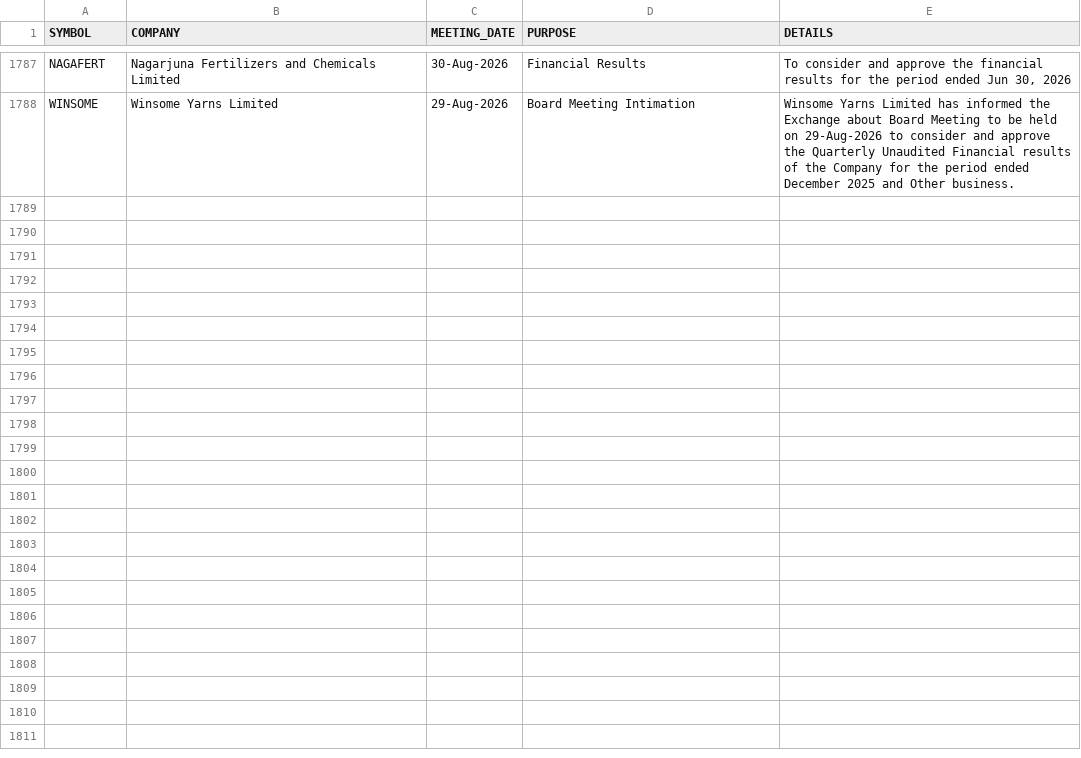
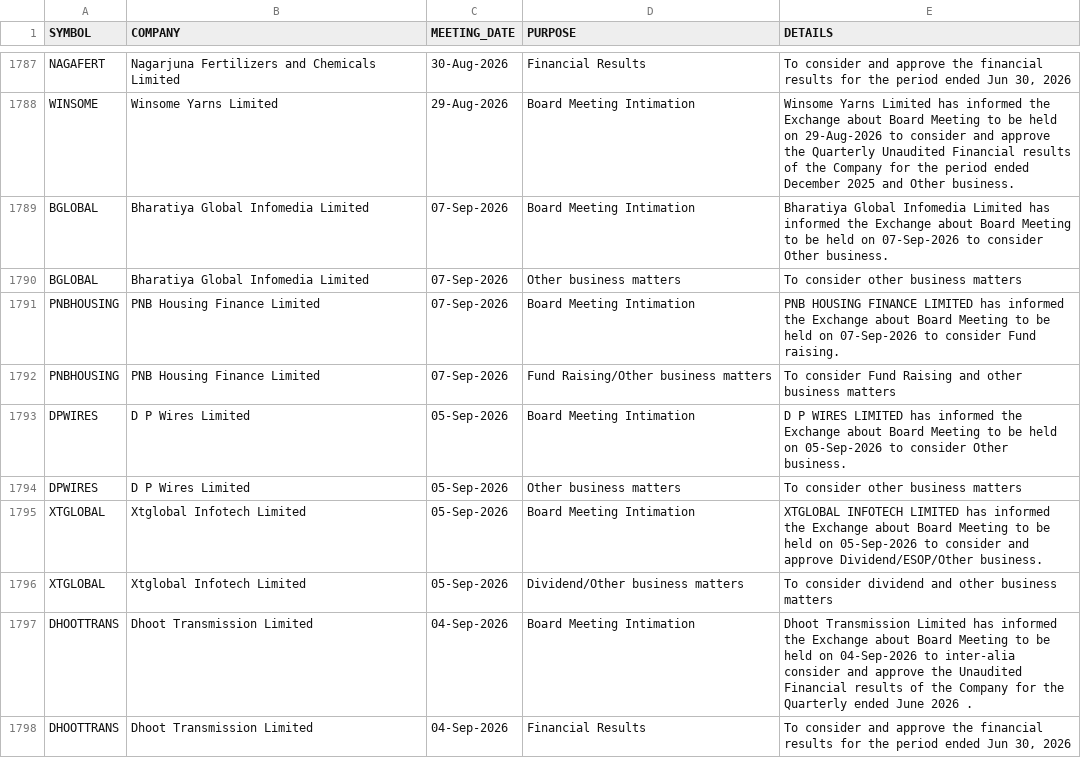
Before and after one commit to tanulakra5211-cell/market-desk, a CSV file: data/board_meetings.csv, drawn as a sheet; only a part is shown, gaps mark what is left out; the diff covers the shown part only; the diff names each change by its address in the sheet, - before the commit and + after, or states it on an @@ line.

```diff
--- a/data/board_meetings.csv
+++ b/data/board_meetings.csv
+row 1789: BGLOBAL | Bharatiya Global Infomedia Limited | 07-Sep-2026 | Board Meeting Intimation | Bharatiya Global Infomedia Limited has informed the Exchange about Board Meeting to be held on 07-Sep-2026 to consider Other business.
+row 1790: BGLOBAL | Bharatiya Global Infomedia Limited | 07-Sep-2026 | Other business matters | To consider other business matters
+row 1791: PNBHOUSING | PNB Housing Finance Limited | 07-Sep-2026 | Board Meeting Intimation | PNB HOUSING FINANCE LIMITED has informed the Exchange about Board Meeting to be held on 07-Sep-2026 to consider Fund raising.
+row 1792: PNBHOUSING | PNB Housing Finance Limited | 07-Sep-2026 | Fund Raising/Other business matters | To consider Fund Raising and other business matters
+row 1793: DPWIRES | D P Wires Limited | 05-Sep-2026 | Board Meeting Intimation | D P WIRES LIMITED has informed the Exchange about Board Meeting to be held on 05-Sep-2026 to consider Other business.
+row 1794: DPWIRES | D P Wires Limited | 05-Sep-2026 | Other business matters | To consider other business matters
+row 1795: XTGLOBAL | Xtglobal Infotech Limited | 05-Sep-2026 | Board Meeting Intimation | XTGLOBAL INFOTECH LIMITED has informed the Exchange about Board Meeting to be held on 05-Sep-2026 to consider and approve Dividend/ESOP/Other business.
+row 1796: XTGLOBAL | Xtglobal Infotech Limited | 05-Sep-2026 | Dividend/Other business matters | To consider dividend and other business matters
+row 1797: DHOOTTRANS | Dhoot Transmission Limited | 04-Sep-2026 | Board Meeting Intimation | Dhoot Transmission Limited has informed the Exchange about Board Meeting to be held on 04-Sep-2026 to inter-alia consider and approve the Unaudited Financial results of the Company for the Quarterly ended June 2026 .
+row 1798: DHOOTTRANS | Dhoot Transmission Limited | 04-Sep-2026 | Financial Results | To consider and approve the financial results for the period ended Jun 30, 2026
```
Also changed, not shown: 20 added rows elsewhere in this file, data/corporate_actions.csv, data/flows.csv, 2 other files.
